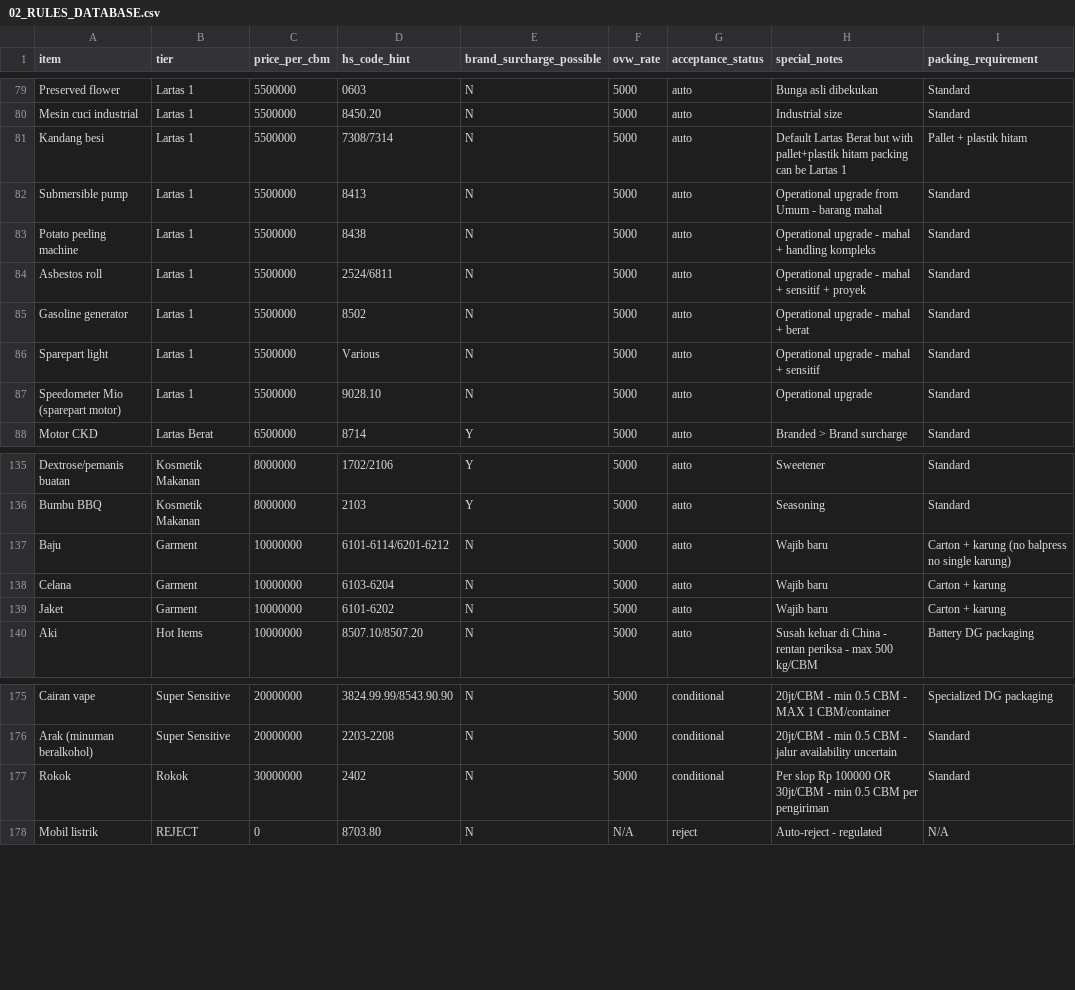
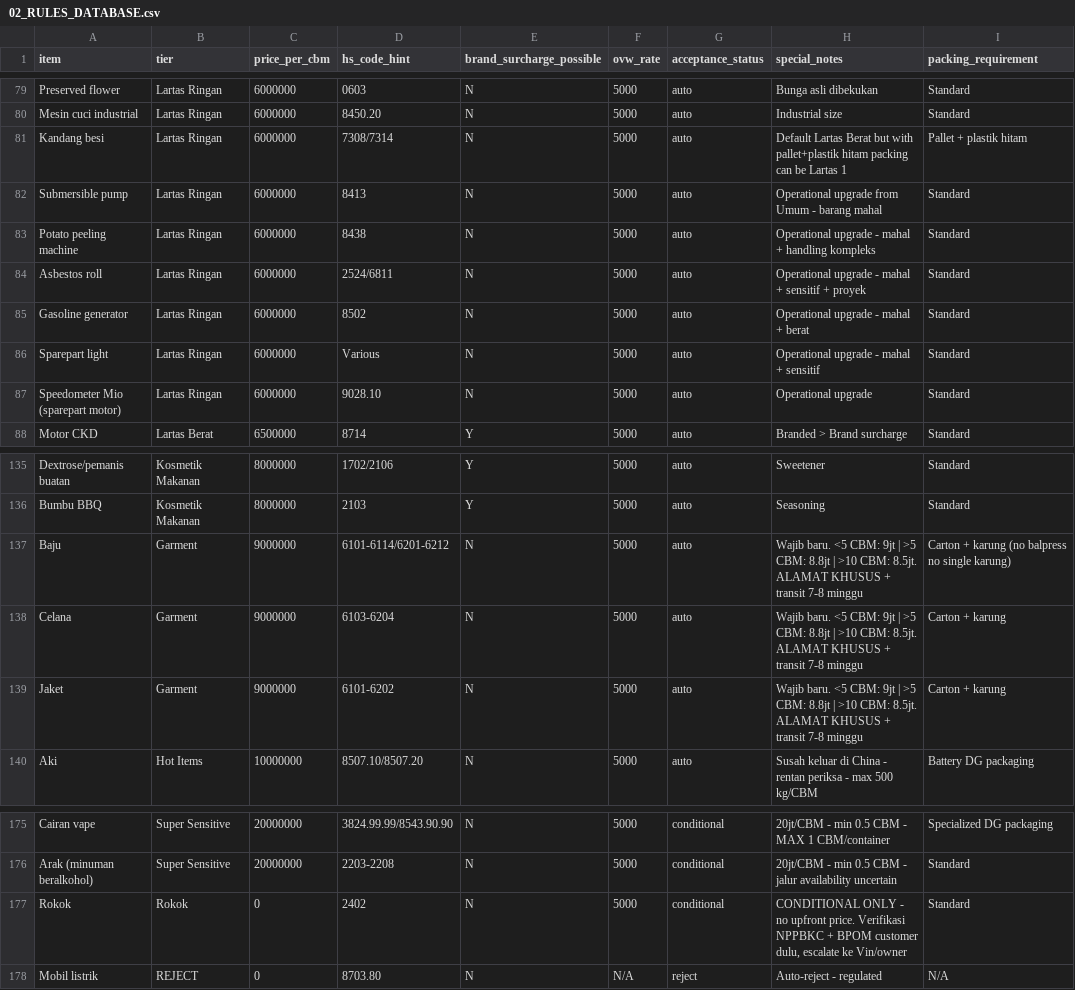
Before and after one commit to alvin29/ip-marketing-bot, a CSV file: knowledge_base/02_RULES_DATABASE.csv, drawn as a sheet; only a part is shown, gaps mark what is left out; the diff covers the shown part only; the diff names each change by its address in the sheet, - before the commit and + after, or states it on an @@ line.

Commit message:
Phase 2+3: Render deploy + classifier shift + data merge
Deploy & infra:
- render.yaml plan=starter, region=singapore (Background Worker)
- Drop Dockerfile + fly.toml: use Render's native Python buildpack
- Add ANTHROPIC_MODEL_FAST env (Haiku for non-customer-facing tasks)
- Remove unused pandas dep

Bot behavior:
- Master prompt shifted to classifier role: 4-line template
  (Klasifikasi/Harga/Container/HS Code) + max 1 line note.
- Panggilan "kak" gender-neutral; drop pak/bu and 2-layer format.
- Unknown items: use HS Code (BTKI) as patokan; refuse to invent
  prices when classification ambiguous.
- propose_kb_update uses Haiku (structured JSON, schema-tight) — ~80%
  cost saving on the approve flow.
- cmd_today reads from Sheets conversations tab (persistent across
  Render redeploys; local JSONL would be wiped).

KB data merge (from files 8 update):
- Tier rename: "Lartas 1" -> "Lartas Ringan" (36 items, also master prompt).
- Lartas Ringan price 5.5jt -> 6jt FLAT.
- Garment 10jt -> 9jt with volume discount (<5/>5/>10 CBM) + ALAMAT
  KHUSUS + 7-8 minggu timeline disclosure.
- Rokok: drop upfront 30jt price; now CONDITIONAL ONLY (escalate).
- Add VOLUME DISCOUNT + CONTAINER ROUTING TABLE sections in master prompt.

Tooling:
- sync_kb_data.py: reusable script to apply CSV data changes to Sheet
  while preserving Sheet-only columns (container, refined hs_code_hint).

```diff
--- a/knowledge_base/02_RULES_DATABASE.csv
+++ b/knowledge_base/02_RULES_DATABASE.csv
-B79:B87 (tier): Lartas 1
+B79:B87 (tier): Lartas Ringan
-C79:C87 (price_per_cbm): 5500000
+C79:C87 (price_per_cbm): 6000000
-C137:C139 (price_per_cbm): 10000000
+C137:C139 (price_per_cbm): 9000000
-H137:H139 (special_notes): Wajib baru
+H137:H139 (special_notes): Wajib baru. <5 CBM: 9jt | >5 CBM: 8.8jt | >10 CBM: 8.5jt. ALAMAT KHUSUS + transit 7-8 minggu
-C177 (price_per_cbm): 30000000
+C177 (price_per_cbm): 0
-H177 (special_notes): Per slop Rp 100000 OR 30jt/CBM - min 0.5 CBM per pengiriman
+H177 (special_notes): CONDITIONAL ONLY - no upfront price. Verifikasi NPPBKC + BPOM customer dulu, escalate ke Vin/owner
```
Also changed, not shown: 54 edited cells elsewhere in this file, 11 other files.
